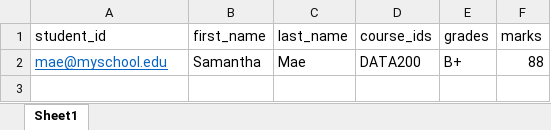
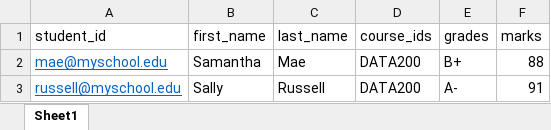
Before and after one commit to lpakingan/Data200-Lab1, an Excel workbook: student.xlsx, sheet Sheet1, drawn as a sheet; values as stored, in another font and other column widths than the file's, no borders; the diff names each change by its address in the sheet, - before the commit and + after, or states it on an @@ line.

Commit message:
Module 5: create student.csv for testing and add display record functionality

```diff
--- a/student.xlsx (sheet Sheet1)
+++ b/student.xlsx (sheet Sheet1)
+row 3: russell@myschool.edu | Sally | Russell | DATA200 | A- | 91
```
Also changed, not shown: 2 other files.
